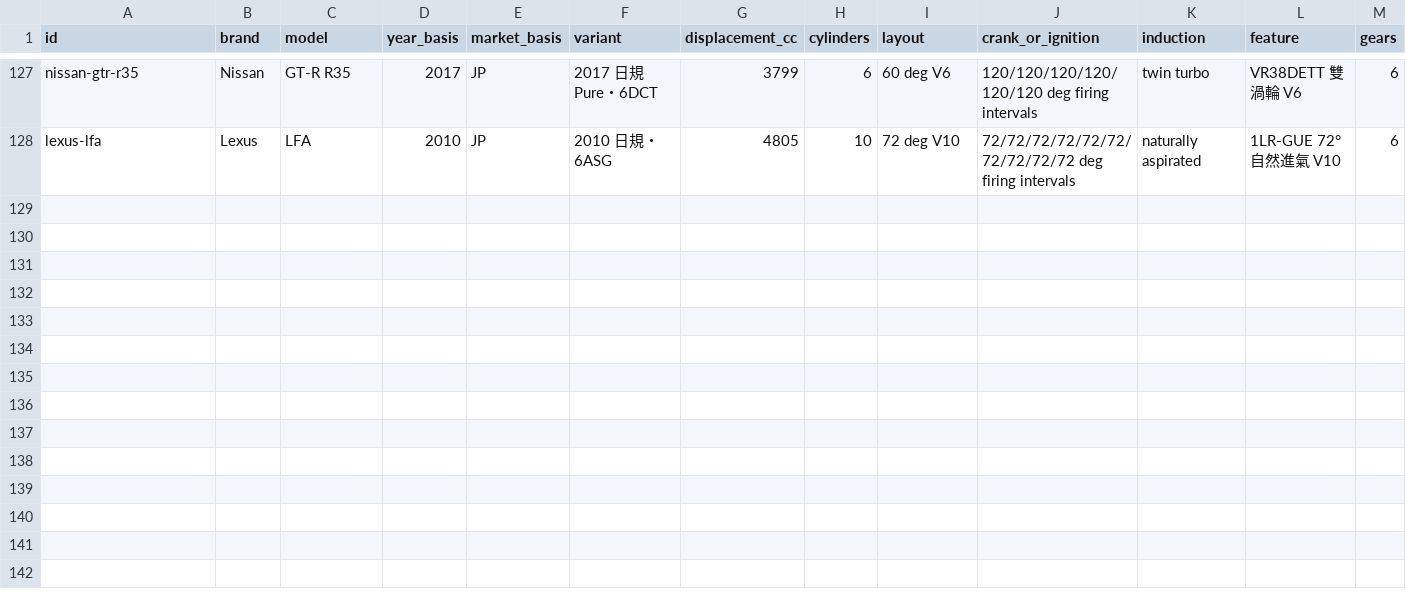
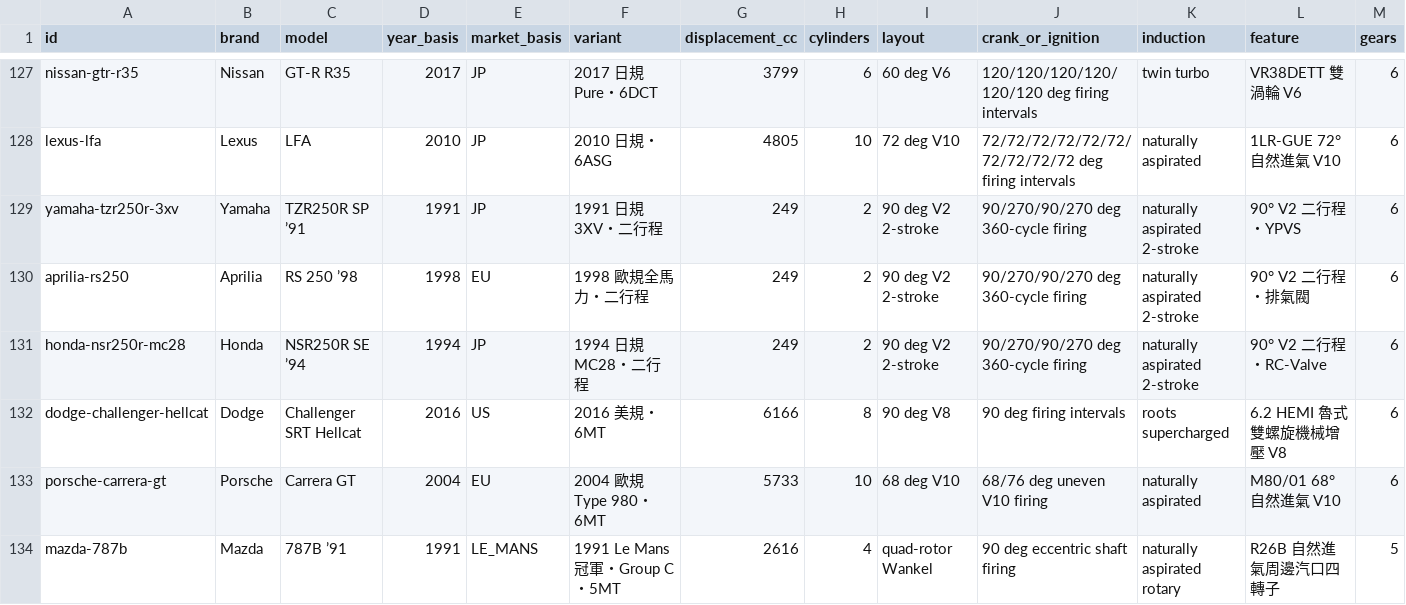
Before and after one commit to ChocoKado/engine_sim, a CSV file: data/MODEL_CATALOG.csv, drawn as a sheet; only a part is shown, gaps mark what is left out; rows hold the shown columns only; the diff names each change by its address in the sheet, - before the commit and + after, or states it on an @@ line.

Commit message:
Implement M27 2-stroke GP250s, gearbox personalities, launch control, live dyno and 787B/Hellcat/Carrera GT

```diff
--- a/data/MODEL_CATALOG.csv
+++ b/data/MODEL_CATALOG.csv
+row 129: yamaha-tzr250r-3xv | Yamaha | TZR250R SP ’91 | 1991 | JP | 1991 日規 3XV・二行程 | 249 | 2 | 90 deg V2 2-stroke | 90/270/90/270 deg 360-cycle firing | naturally aspirated 2-stroke | 90° V2 二行程・YPVS | 6
+row 130: aprilia-rs250 | Aprilia | RS 250 ’98 | 1998 | EU | 1998 歐規全馬力・二行程 | 249 | 2 | 90 deg V2 2-stroke | 90/270/90/270 deg 360-cycle firing | naturally aspirated 2-stroke | 90° V2 二行程・排氣閥 | 6
+row 131: honda-nsr250r-mc28 | Honda | NSR250R SE ’94 | 1994 | JP | 1994 日規 MC28・二行程 | 249 | 2 | 90 deg V2 2-stroke | 90/270/90/270 deg 360-cycle firing | naturally aspirated 2-stroke | 90° V2 二行程・RC-Valve | 6
+row 132: dodge-challenger-hellcat | Dodge | Challenger SRT Hellcat | 2016 | US | 2016 美規・6MT | 6166 | 8 | 90 deg V8 | 90 deg firing intervals | roots supercharged | 6.2 HEMI 魯式雙螺旋機械增壓 V8 | 6
+row 133: porsche-carrera-gt | Porsche | Carrera GT | 2004 | EU | 2004 歐規 Type 980・6MT | 5733 | 10 | 68 deg V10 | 68/76 deg uneven V10 firing | naturally aspirated | M80/01 68° 自然進氣 V10 | 6
+row 134: mazda-787b | Mazda | 787B ’91 | 1991 | LE_MANS | 1991 Le Mans 冠軍・Group C・5MT | 2616 | 4 | quad-rotor Wankel | 90 deg eccentric shaft firing | naturally aspirated rotary | R26B 自然進氣周邊汽口四轉子 | 5
```
Also changed, not shown: data/SPEED_AUDIT.csv, 28 other files.
